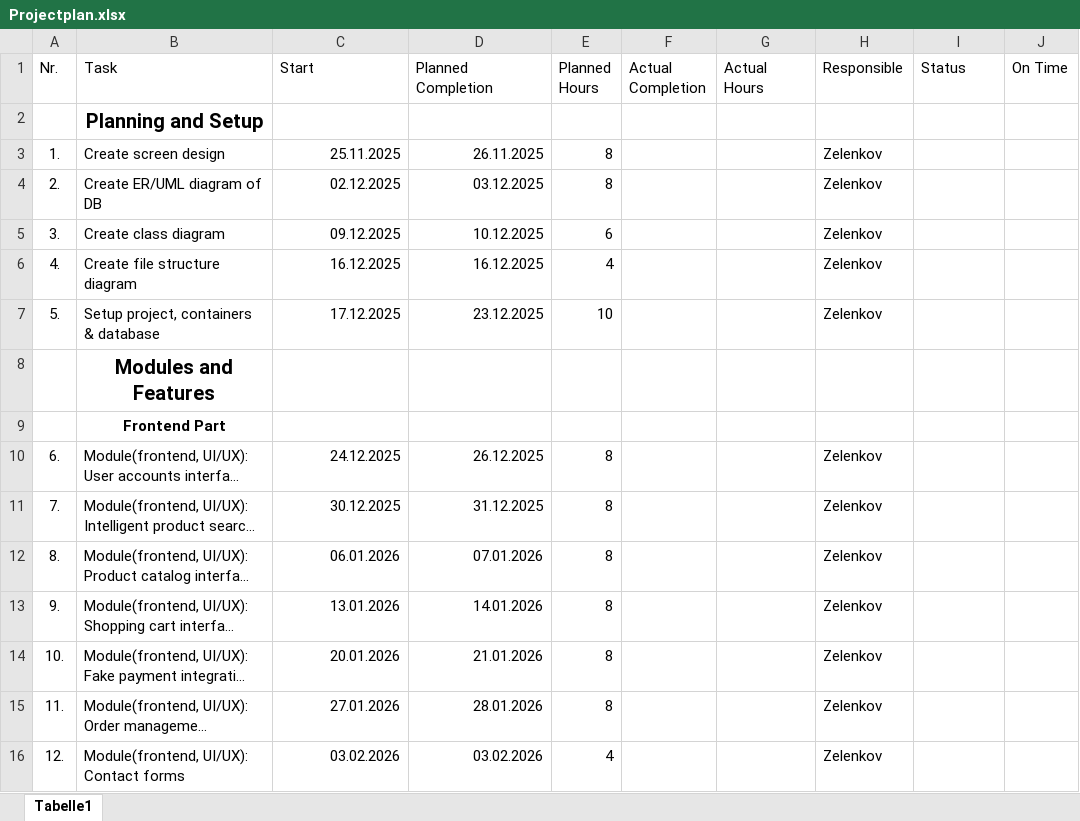
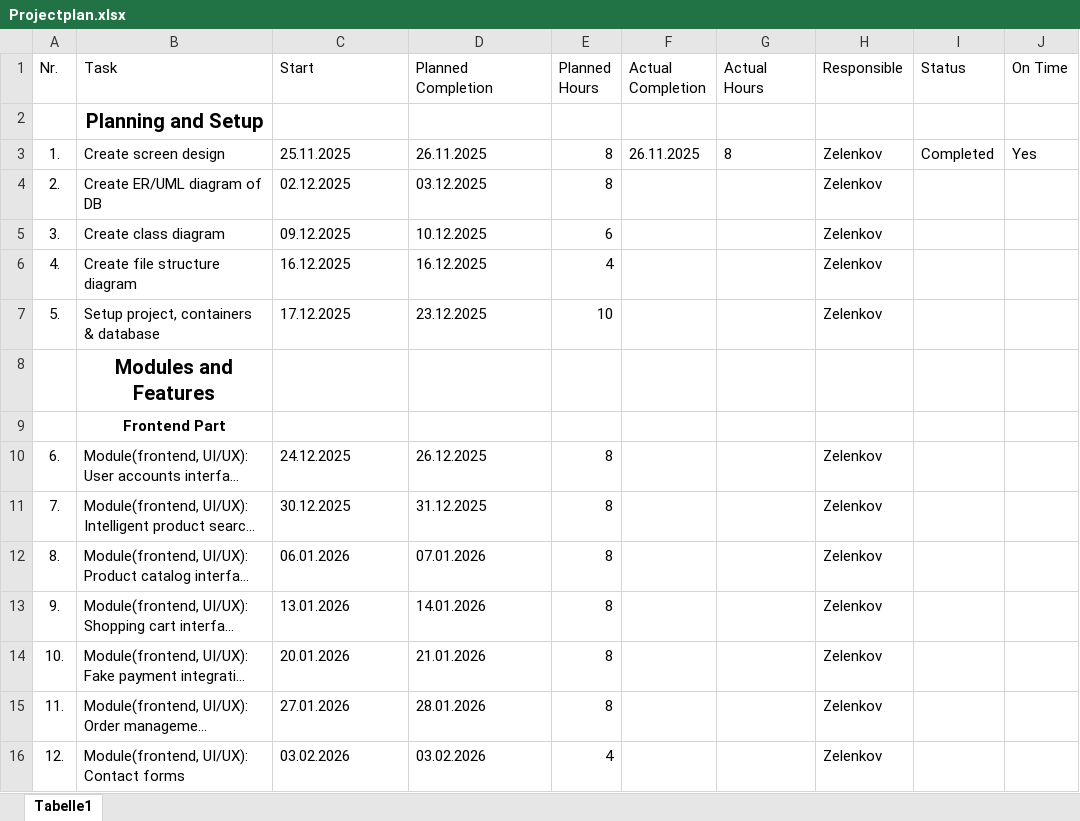
Before and after one commit to Halloplayer/Itlap-Webshop, an Excel workbook: Projectplan.xlsx, sheet Tabelle1, drawn as a sheet; only a part is shown; long unchanged cells end in …; values as stored, in another font and other column widths than the file's, no borders; table styles not drawn; the diff covers the shown part only; the diff names each change by its address in the sheet, - before the commit and + after, or states it on an @@ line.

Commit message:
Task tracking update

```diff
--- a/Projectplan.xlsx (sheet Tabelle1)
+++ b/Projectplan.xlsx (sheet Tabelle1)
-C3:D7 alignment: right
+C3:D7 alignment: left
-F3 (Actual Completion): (empty)
+F3 (Actual Completion): 26.11.2025
-G3 (Actual Hours): (empty)
+G3 (Actual Hours): 8
-I3 (Status): (empty)
+I3 (Status): Completed
-J3 (On Time): (empty)
+J3 (On Time): Yes
-C10:D16 alignment: right
+C10:D16 alignment: left
```
Also changed, not shown: 1 edited cell and cell formats elsewhere in this sheet.
